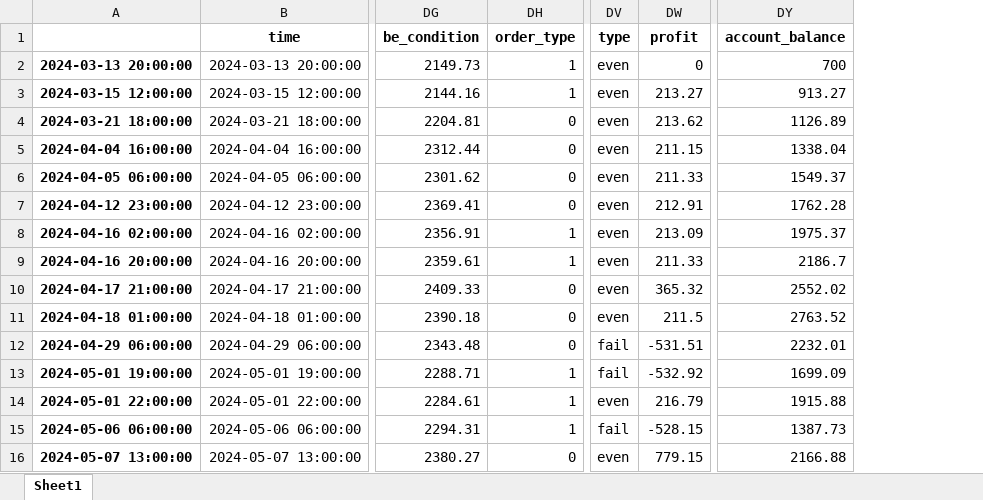
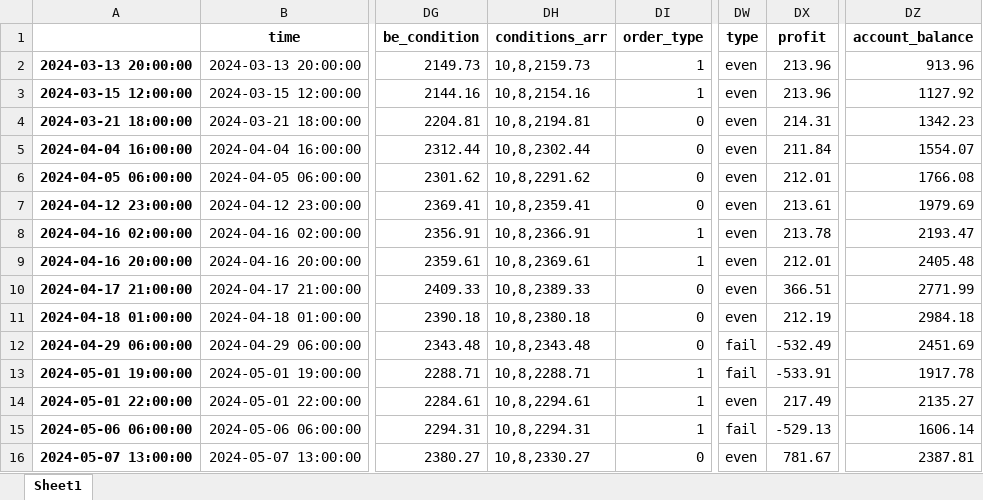
Before and after one commit to TafaraBean/Trade, an Excel workbook: filtered_excel_df.xlsx, sheet Sheet1, drawn as a sheet; only a part is shown, gaps mark what is left out; values as stored, in another font and other column widths than the file's, no borders; addresses are those after the commit; the diff covers the shown part only; the diff names each change by its address in the sheet, - before the commit and + after, or states it on an @@ line.

```diff
--- a/filtered_excel_df.xlsx (sheet Sheet1)
+++ b/filtered_excel_df.xlsx (sheet Sheet1)
+column DH (conditions_arr), rows 2-16: 10,8,2159.73 | 10,8,2154.16 | 10,8,2194.81 | 10,8,2302.44 | 10,8,2291.62 | 10,8,2359.41 | 10,8,2366.91 | 10,8,2369.61 | 10,8,2389.33 | 10,8,2380.18 | 10,8,2343.48 | 10,8,2288.71 | 10,8,2294.61 | 10,8,2294.31 | 10,8,2330.27
-DX2 (profit): 0
+DX2 (profit): 213.96
-DZ2 (account_balance): 700
+DZ2 (account_balance): 913.96
-DX3 (profit): 213.27
+DX3 (profit): 213.96
-DZ3 (account_balance): 913.27
+DZ3 (account_balance): 1127.92
-DX4 (profit): 213.62
+DX4 (profit): 214.31
-DZ4 (account_balance): 1126.89
+DZ4 (account_balance): 1342.23
-DX5 (profit): 211.15
+DX5 (profit): 211.84
-DZ5 (account_balance): 1338.04
+DZ5 (account_balance): 1554.07
-DX6 (profit): 211.33
+DX6 (profit): 212.01
-DZ6 (account_balance): 1549.37
+DZ6 (account_balance): 1766.08
-DX7 (profit): 212.91
+DX7 (profit): 213.61
-DZ7 (account_balance): 1762.28
+DZ7 (account_balance): 1979.69
-DX8 (profit): 213.09
+DX8 (profit): 213.78
-DZ8 (account_balance): 1975.37
+DZ8 (account_balance): 2193.47
-DX9 (profit): 211.33
+DX9 (profit): 212.01
-DZ9 (account_balance): 2186.7
+DZ9 (account_balance): 2405.48
-DX10 (profit): 365.32
+DX10 (profit): 366.51
-DZ10 (account_balance): 2552.02
+DZ10 (account_balance): 2771.99
-DX11 (profit): 211.5
+DX11 (profit): 212.19
-DZ11 (account_balance): 2763.52
+DZ11 (account_balance): 2984.18
-DX12 (profit): -531.51
+DX12 (profit): -532.49
-DZ12 (account_balance): 2232.01
+DZ12 (account_balance): 2451.69
-DX13 (profit): -532.92
+DX13 (profit): -533.91
-DZ13 (account_balance): 1699.09
+DZ13 (account_balance): 1917.78
-DX14 (profit): 216.79
+DX14 (profit): 217.49
-DZ14 (account_balance): 1915.88
+DZ14 (account_balance): 2135.27
-DX15 (profit): -528.15
+DX15 (profit): -529.13
-DZ15 (account_balance): 1387.73
+DZ15 (account_balance): 1606.14
-DX16 (profit): 779.15
+DX16 (profit): 781.67
-DZ16 (account_balance): 2166.88
+DZ16 (account_balance): 2387.81
```
Also changed, not shown: 85 edited cells elsewhere in this sheet, 4 other files.
